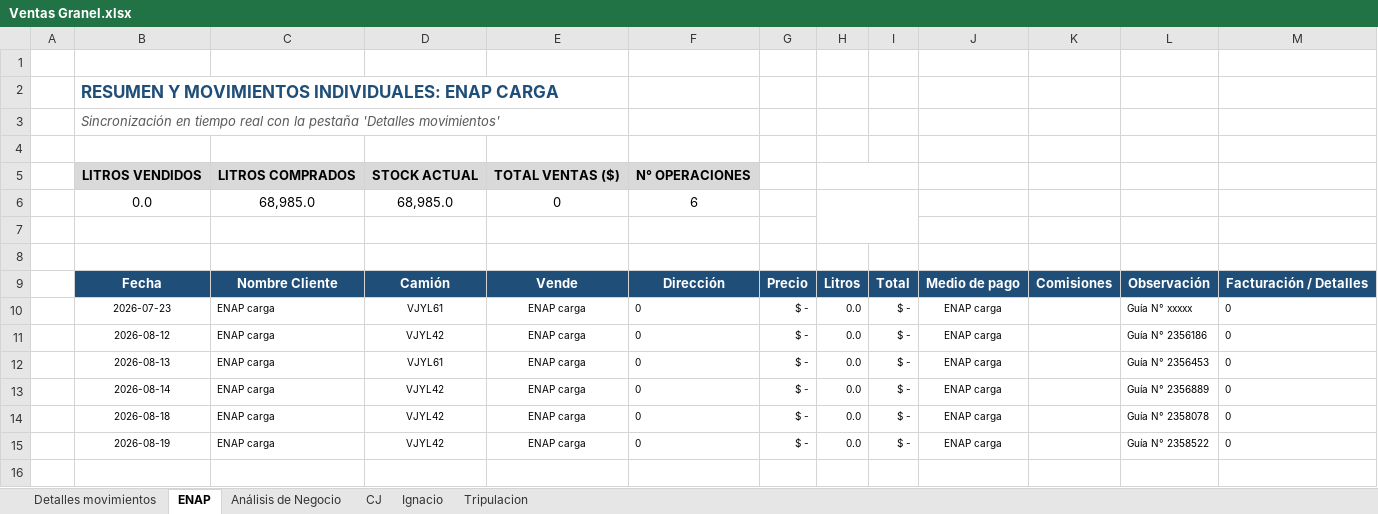
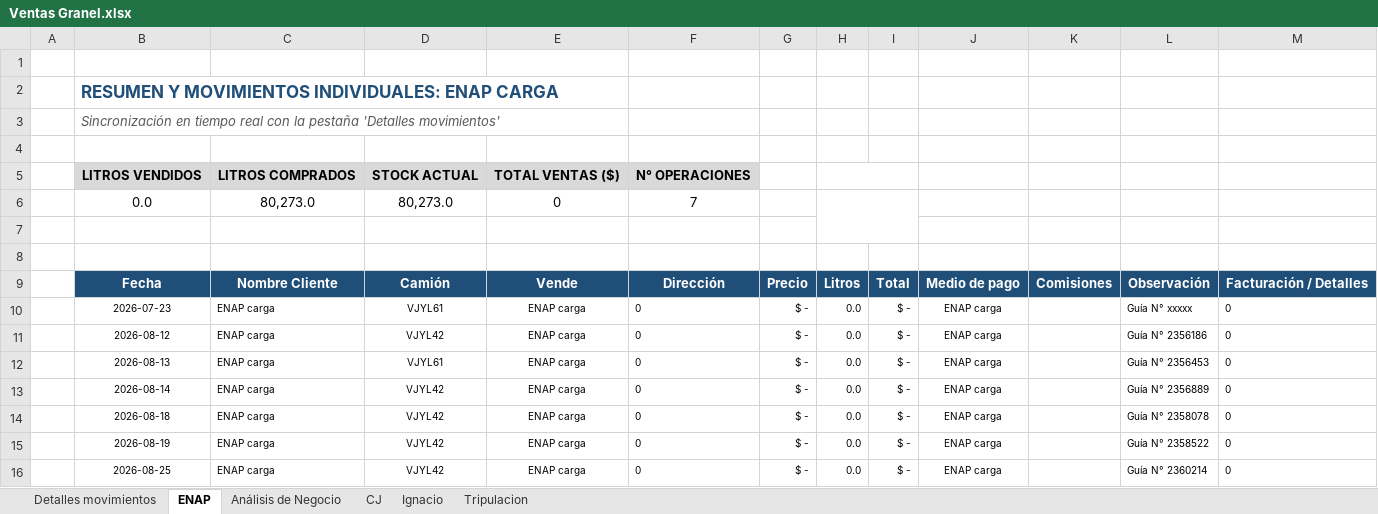
Before and after one commit to hromanmiranda-commits/granel-movimientos, an Excel workbook: Ventas Granel.xlsx, sheet ENAP, drawn as a sheet; values as stored, in another font and other column widths than the file's, no borders; the diff names each change by its address in the sheet, - before the commit and + after, or states it on an @@ line.

```diff
--- a/Ventas Granel.xlsx (sheet ENAP)
+++ b/Ventas Granel.xlsx (sheet ENAP)
-C6: 68,985.0
+C6: 80,273.0
-D6: 68,985.0
+D6: 80,273.0
-F6: 6
+F6: 7
+row 16:  | 2026-08-25 | ENAP carga | VJYL42 | ENAP carga | 0 | $ - | 0.0 | $ - | ENAP carga |  | Guía N° 2360214 | 0
```
Also changed, not shown: sheet Detalles movimientos, sheet Análisis de Negocio, hidden cells, 4 other files.
